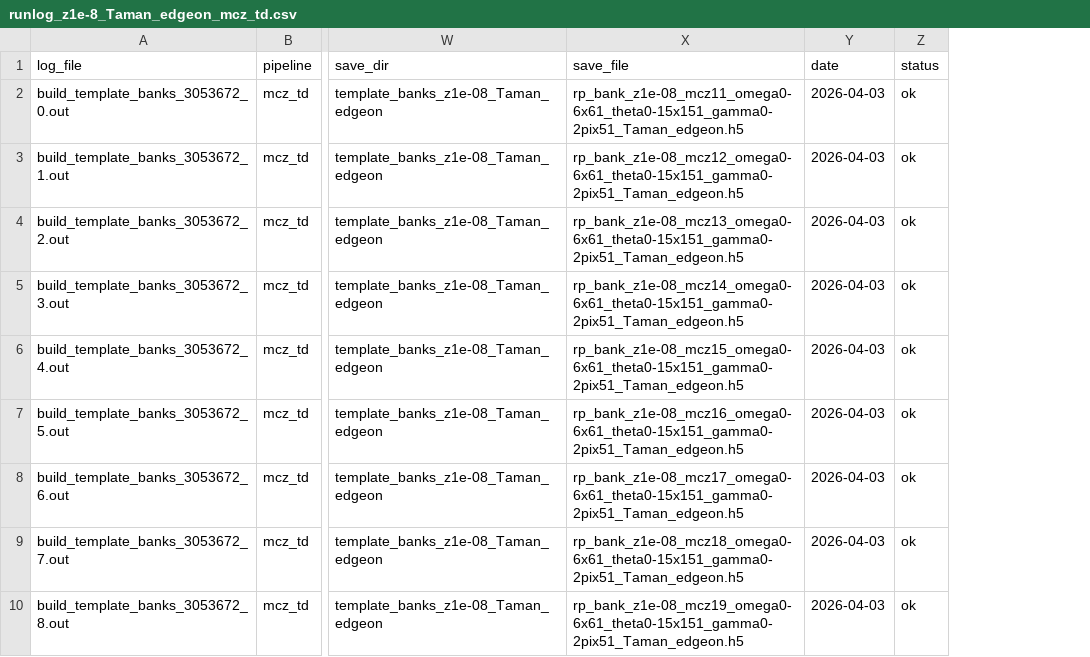
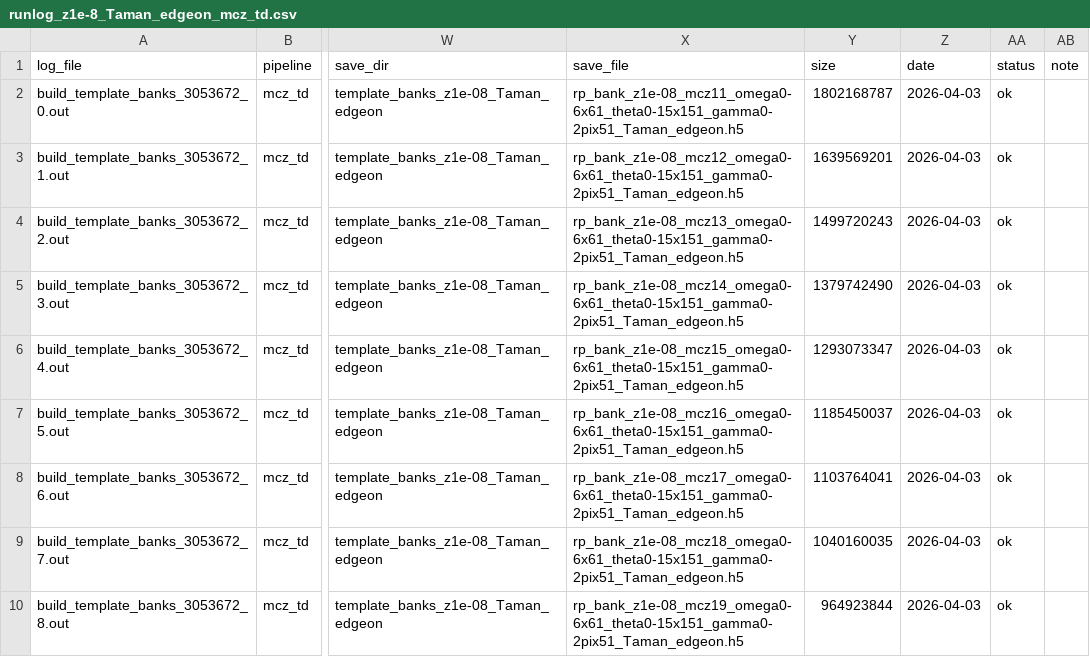
Before and after one commit to fairytien/lensing_and_precession, a CSV file: data/run_logs/runlog_z1e-8_Taman_edgeon_mcz_td.csv, drawn as a sheet; only a part is shown, gaps mark what is left out; the diff names each change by its address in the sheet, - before the commit and + after, or states it on an @@ line.

```diff
--- a/data/run_logs/runlog_z1e-8_Taman_edgeon_mcz_td.csv
+++ b/data/run_logs/runlog_z1e-8_Taman_edgeon_mcz_td.csv
+column Y (size), rows 2-10: 1802168787 | 1639569201 | 1499720243 | 1379742490 | 1293073347 | 1185450037 | 1103764041 | 1040160035 | 964923844
+column AB (note), empty
```
Also changed, not shown: data/run_logs/runlog_z1_Taman_edgeon_I_td.csv, data/run_logs/runlog_z1_Taman_edgeon_mcz_td.csv, 3 other files.
